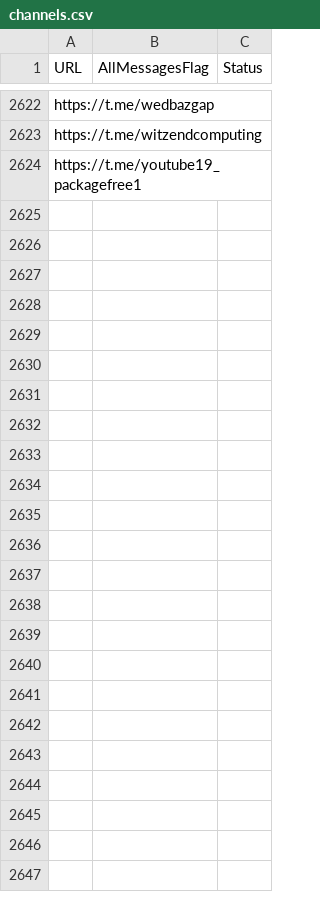
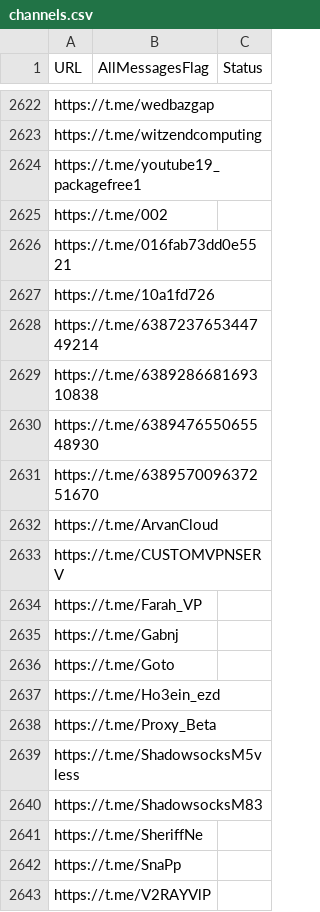
Before and after one commit to RaminTabriz/V2rayCollector, a CSV file: channels.csv, drawn as a sheet; only a part is shown, gaps mark what is left out; the diff covers the shown part only.

```diff
--- a/channels.csv
+++ b/channels.csv
@@ -2624 +2624,20 @@ https://t.me/witzendcomputing
 https://t.me/youtube19_packagefree1
+https://t.me/002
+https://t.me/016fab73dd0e5521
+https://t.me/10a1fd726
+https://t.me/638723765344749214
+https://t.me/638928668169310838
+https://t.me/638947655065548930
+https://t.me/638957009637251670
+https://t.me/ArvanCloud
+https://t.me/CUSTOMVPNSERV
+https://t.me/Farah_VP
+https://t.me/Gabnj
+https://t.me/Goto
+https://t.me/Ho3ein_ezd
+https://t.me/Proxy_Beta
+https://t.me/ShadowsocksM5vless
+https://t.me/ShadowsocksM83
+https://t.me/SheriffNe
+https://t.me/SnaPp
+https://t.me/V2RAYVlP
```
Also changed, not shown: 61 added rows elsewhere in this file, stats/history.csv, 2 other files.
